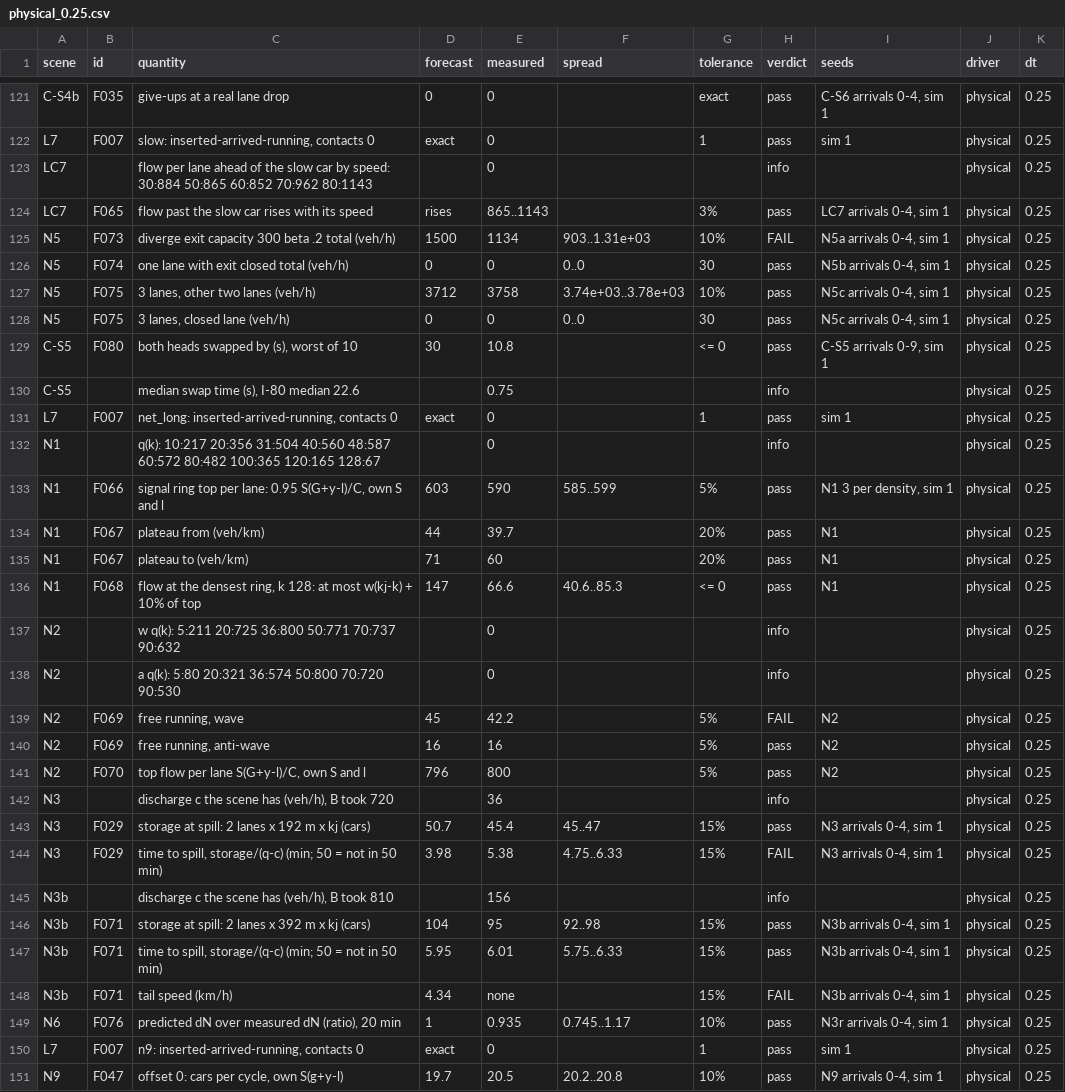
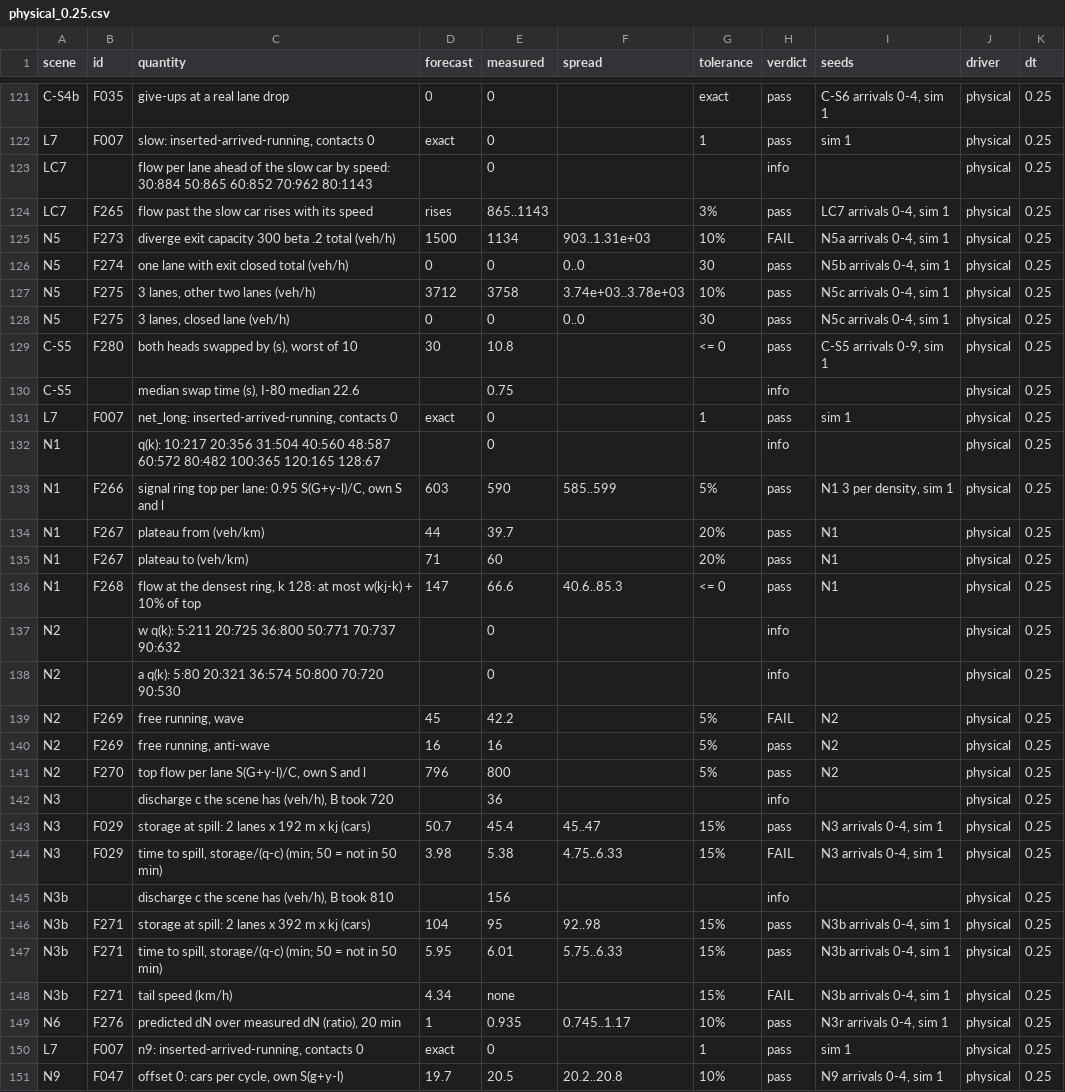
Before and after one commit to ErikFrankling/cars, a CSV file: results/theory/physical_0.25.csv, drawn as a sheet; only a part is shown, gaps mark what is left out; the diff covers the shown part only.

```diff
--- a/results/theory/physical_0.25.csv
+++ b/results/theory/physical_0.25.csv
@@ -123,8 +123,8 @@ L7,F007,"slow: inserted-arrived-running, contacts 0",exact,0,,1,pass,sim 1,physi
 LC7,,flow per lane ahead of the slow car by speed: 30:884 50:865 60:852 70:962 80:1143,,0,,,info,,physical,0.25
-LC7,F065,flow past the slow car rises with its speed,rises,865..1143,,3%,pass,"LC7 arrivals 0-4, sim 1",physical,0.25
-N5,F073,diverge exit capacity 300 beta .2 total (veh/h),1500,1134,903..1.31e+03,10%,FAIL,"N5a arrivals 0-4, sim 1",physical,0.25
-N5,F074,one lane with exit closed total (veh/h),0,0,0..0,30,pass,"N5b arrivals 0-4, sim 1",physical,0.25
-N5,F075,"3 lanes, other two lanes (veh/h)",3712,3758,3.74e+03..3.78e+03,10%,pass,"N5c arrivals 0-4, sim 1",physical,0.25
-N5,F075,"3 lanes, closed lane (veh/h)",0,0,0..0,30,pass,"N5c arrivals 0-4, sim 1",physical,0.25
-C-S5,F080,"both heads swapped by (s), worst of 10",30,10.8,,<= 0,pass,"C-S5 arrivals 0-9, sim 1",physical,0.25
+LC7,F265,flow past the slow car rises with its speed,rises,865..1143,,3%,pass,"LC7 arrivals 0-4, sim 1",physical,0.25
+N5,F273,diverge exit capacity 300 beta .2 total (veh/h),1500,1134,903..1.31e+03,10%,FAIL,"N5a arrivals 0-4, sim 1",physical,0.25
+N5,F274,one lane with exit closed total (veh/h),0,0,0..0,30,pass,"N5b arrivals 0-4, sim 1",physical,0.25
+N5,F275,"3 lanes, other two lanes (veh/h)",3712,3758,3.74e+03..3.78e+03,10%,pass,"N5c arrivals 0-4, sim 1",physical,0.25
+N5,F275,"3 lanes, closed lane (veh/h)",0,0,0..0,30,pass,"N5c arrivals 0-4, sim 1",physical,0.25
+C-S5,F280,"both heads swapped by (s), worst of 10",30,10.8,,<= 0,pass,"C-S5 arrivals 0-9, sim 1",physical,0.25
 C-S5,,"median swap time (s), I-80 median 22.6",,0.75,,,info,,physical,0.25
@@ -132,11 +132,11 @@ L7,F007,"net_long: inserted-arrived-running, contacts 0",exact,0,,1,pass,sim 1,p
 N1,,q(k): 10:217 20:356 31:504 40:560 48:587 60:572 80:482 100:365 120:165 128:67,,0,,,info,,physical,0.25
-N1,F066,"signal ring top per lane: 0.95 S(G+y-l)/C, own S and l",603,590,585..599,5%,pass,"N1 3 per density, sim 1",physical,0.25
-N1,F067,plateau from (veh/km),44,39.7,,20%,pass,N1,physical,0.25
-N1,F067,plateau to (veh/km),71,60,,20%,pass,N1,physical,0.25
-N1,F068,"flow at the densest ring, k 128: at most w(kj-k) + 10% of top",147,66.6,40.6..85.3,<= 0,pass,N1,physical,0.25
+N1,F266,"signal ring top per lane: 0.95 S(G+y-l)/C, own S and l",603,590,585..599,5%,pass,"N1 3 per density, sim 1",physical,0.25
+N1,F267,plateau from (veh/km),44,39.7,,20%,pass,N1,physical,0.25
+N1,F267,plateau to (veh/km),71,60,,20%,pass,N1,physical,0.25
+N1,F268,"flow at the densest ring, k 128: at most w(kj-k) + 10% of top",147,66.6,40.6..85.3,<= 0,pass,N1,physical,0.25
 N2,,w q(k): 5:211 20:725 36:800 50:771 70:737 90:632,,0,,,info,,physical,0.25
 N2,,a q(k): 5:80 20:321 36:574 50:800 70:720 90:530,,0,,,info,,physical,0.25
-N2,F069,"free running, wave",45,42.2,,5%,FAIL,N2,physical,0.25
-N2,F069,"free running, anti-wave",16,16,,5%,pass,N2,physical,0.25
-N2,F070,"top flow per lane S(G+y-l)/C, own S and l",796,800,,5%,pass,N2,physical,0.25
+N2,F269,"free running, wave",45,42.2,,5%,FAIL,N2,physical,0.25
+N2,F269,"free running, anti-wave",16,16,,5%,pass,N2,physical,0.25
+N2,F270,"top flow per lane S(G+y-l)/C, own S and l",796,800,,5%,pass,N2,physical,0.25
 N3,,"discharge c the scene has (veh/h), B took 720",,36,,,info,,physical,0.25
@@ -145,6 +145,6 @@ N3,F029,"time to spill, storage/(q-c) (min; 50 = not in 50 min)",3.98,5.38,4.75.
 N3b,,"discharge c the scene has (veh/h), B took 810",,156,,,info,,physical,0.25
-N3b,F071,storage at spill: 2 lanes x 392 m x kj (cars),104,95,92..98,15%,pass,"N3b arrivals 0-4, sim 1",physical,0.25
-N3b,F071,"time to spill, storage/(q-c) (min; 50 = not in 50 min)",5.95,6.01,5.75..6.33,15%,pass,"N3b arrivals 0-4, sim 1",physical,0.25
-N3b,F071,tail speed (km/h),4.34,none,,15%,FAIL,"N3b arrivals 0-4, sim 1",physical,0.25
-N6,F076,"predicted dN over measured dN (ratio), 20 min",1,0.935,0.745..1.17,10%,pass,"N3r arrivals 0-4, sim 1",physical,0.25
+N3b,F271,storage at spill: 2 lanes x 392 m x kj (cars),104,95,92..98,15%,pass,"N3b arrivals 0-4, sim 1",physical,0.25
+N3b,F271,"time to spill, storage/(q-c) (min; 50 = not in 50 min)",5.95,6.01,5.75..6.33,15%,pass,"N3b arrivals 0-4, sim 1",physical,0.25
+N3b,F271,tail speed (km/h),4.34,none,,15%,FAIL,"N3b arrivals 0-4, sim 1",physical,0.25
+N6,F276,"predicted dN over measured dN (ratio), 20 min",1,0.935,0.745..1.17,10%,pass,"N3r arrivals 0-4, sim 1",physical,0.25
 L7,F007,"n9: inserted-arrived-running, contacts 0",exact,0,,1,pass,sim 1,physical,0.25
```
Also changed, not shown: 66 edited cells elsewhere in this file, research/truth/foundations/forecasts.csv, results/theory/human_1.csv, 14 other files.
